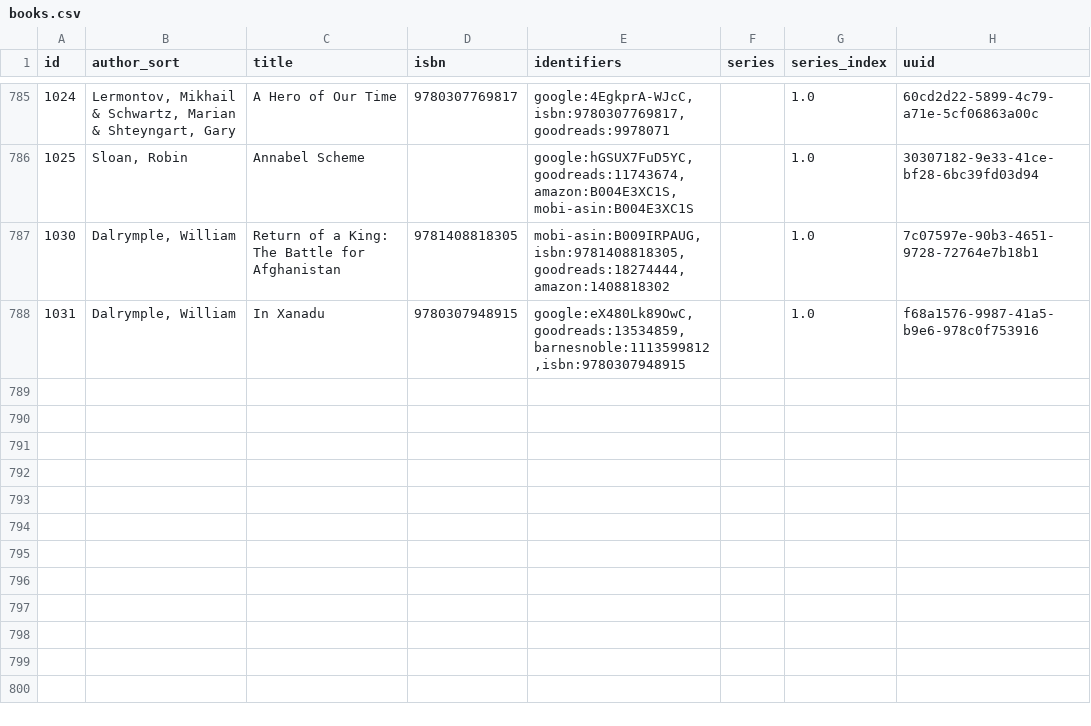
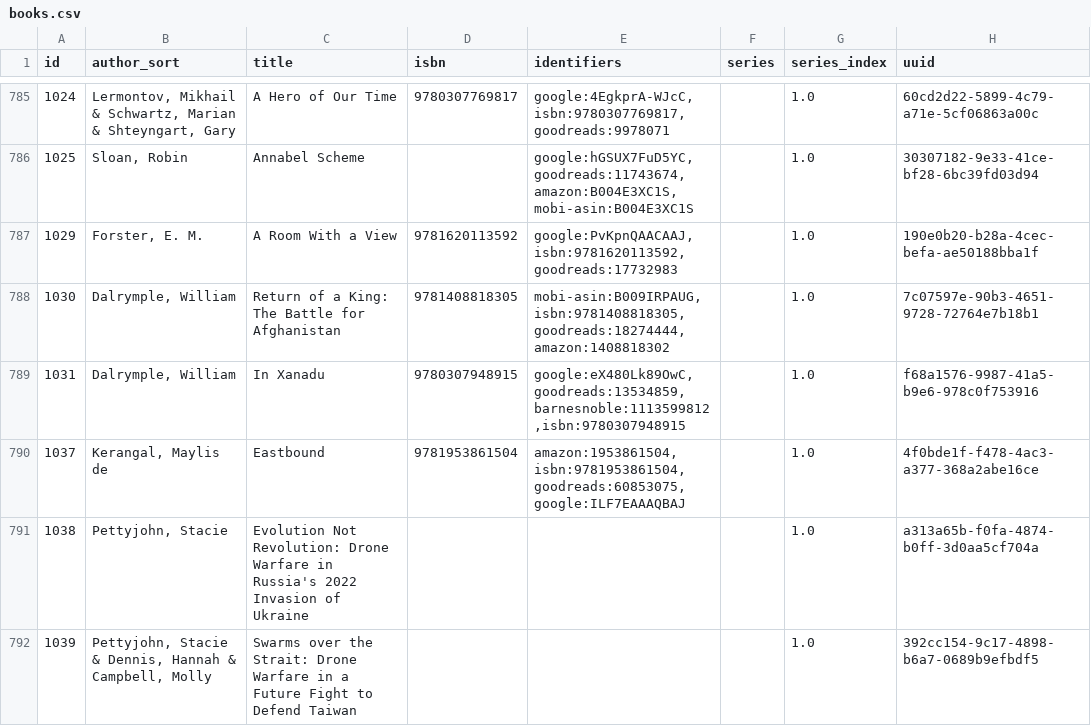
Before and after one commit to pigmonkey/pig-monkey.com, a CSV file: content/media/library/books.csv, drawn as a sheet; only a part is shown, gaps mark what is left out.

Commit message:
update books

```diff
--- a/content/media/library/books.csv
+++ b/content/media/library/books.csv
@@ -786,3 +786,7 @@ id,author_sort,title,isbn,identifiers,series,series_index,uuid
 "1025","Sloan, Robin","Annabel Scheme","","google:hGSUX7FuD5YC,goodreads:11743674,amazon:B004E3XC1S,mobi-asin:B004E3XC1S","","1.0","30307182-9e33-41ce-bf28-6bc39fd03d94"
+"1029","Forster, E. M.","A Room With a View","9781620113592","google:PvKpnQAACAAJ,isbn:9781620113592,goodreads:17732983","","1.0","190e0b20-b28a-4cec-befa-ae50188bba1f"
 "1030","Dalrymple, William","Return of a King: The Battle for Afghanistan","9781408818305","mobi-asin:B009IRPAUG,isbn:9781408818305,goodreads:18274444,amazon:1408818302","","1.0","7c07597e-90b3-4651-9728-72764e7b18b1"
 "1031","Dalrymple, William","In Xanadu","9780307948915","google:eX480Lk89OwC,goodreads:13534859,barnesnoble:1113599812,isbn:9780307948915","","1.0","f68a1576-9987-41a5-b9e6-978c0f753916"
+"1037","Kerangal, Maylis de","Eastbound","9781953861504","amazon:1953861504,isbn:9781953861504,goodreads:60853075,google:ILF7EAAAQBAJ","","1.0","4f0bde1f-f478-4ac3-a377-368a2abe16ce"
+"1038","Pettyjohn, Stacie","Evolution Not Revolution: Drone Warfare in Russia's 2022 Invasion of Ukraine","","","","1.0","a313a65b-f0fa-4874-b0ff-3d0aa5cf704a"
+"1039","Pettyjohn, Stacie & Dennis, Hannah & Campbell, Molly","Swarms over the Strait: Drone Warfare in a Future Fight to Defend Taiwan","","","","1.0","392cc154-9c17-4898-b6a7-0689b9efbdf5"
```
Also changed, not shown: 1 other file.
